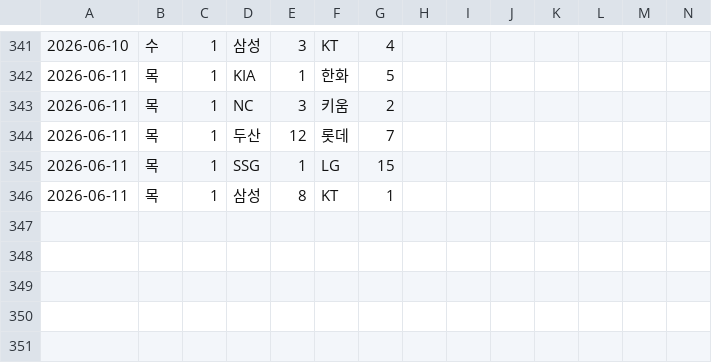
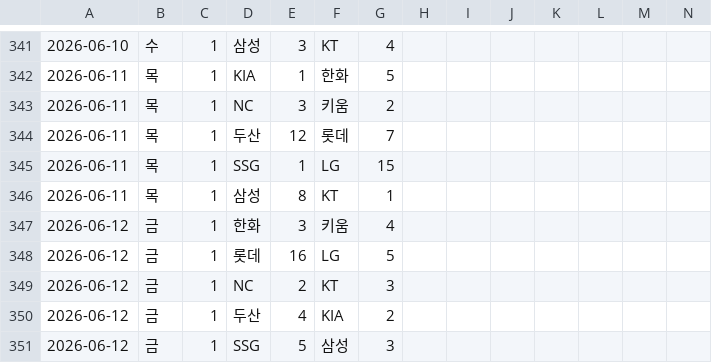
Before and after one commit to Lunrot/kbo-app, a CSV file: 2026.csv, drawn as a sheet; only a part is shown, gaps mark what is left out; rows hold the shown columns only; the diff covers the shown part only; the diff names each change by its address in the sheet, - before the commit and + after, or states it on an @@ line.

```diff
--- a/2026.csv
+++ b/2026.csv
+row 347: 2026-06-12 | 금 | 1 | 한화 | 3 | 키움 | 4
+row 348: 2026-06-12 | 금 | 1 | 롯데 | 16 | LG | 5
+row 349: 2026-06-12 | 금 | 1 | NC | 2 | KT | 3
+row 350: 2026-06-12 | 금 | 1 | 두산 | 4 | KIA | 2
+row 351: 2026-06-12 | 금 | 1 | SSG | 5 | 삼성 | 3
```
Also changed, not shown: 32 edited cells elsewhere in this file.
